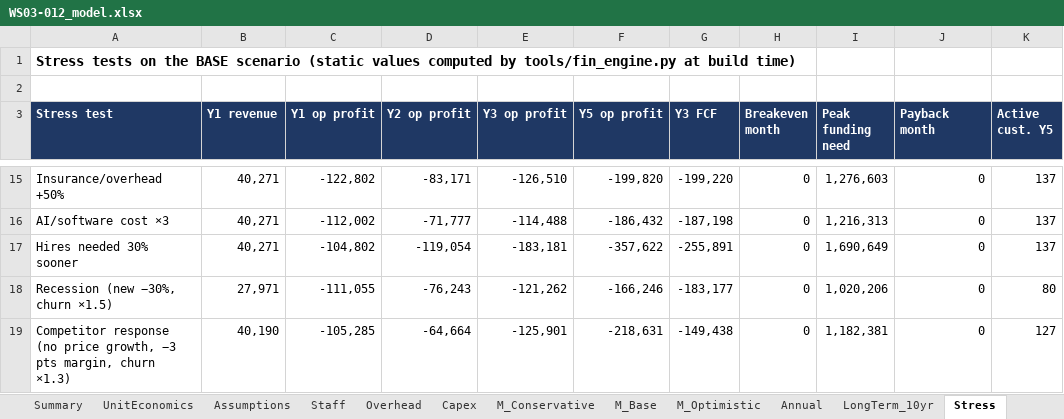
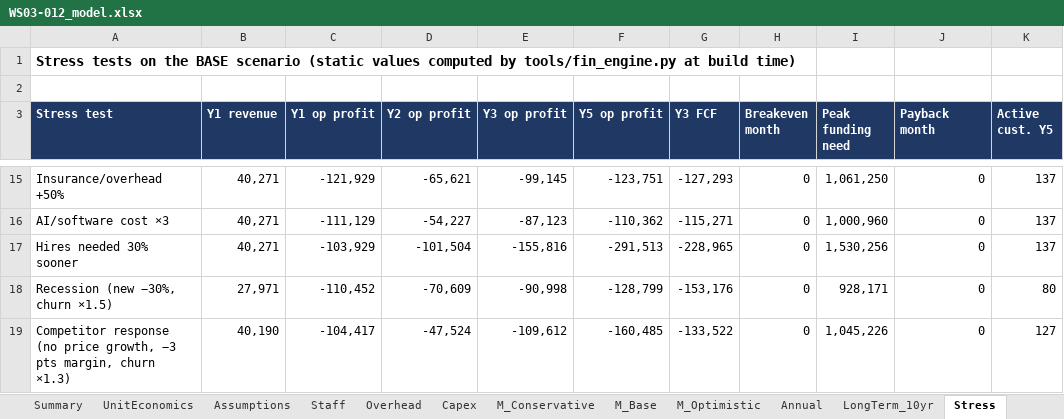
Before and after one commit to arnavhiteshpatel-cloud/playground, an Excel workbook: project-atlas/08_financial_models/WS03-012_model.xlsx, sheet Stress, drawn as a sheet; only a part is shown, gaps mark what is left out; values as stored, in another font and other column widths than the file's, no borders; the diff covers the shown part only; the diff names each change by its address in the sheet, - before the commit and + after, or states it on an @@ line.

```diff
--- a/project-atlas/08_financial_models/WS03-012_model.xlsx (sheet Stress)
+++ b/project-atlas/08_financial_models/WS03-012_model.xlsx (sheet Stress)
-C15 (Y1 op profit): -122,802
+C15 (Y1 op profit): -121,929
-D15 (Y2 op profit): -83,171
+D15 (Y2 op profit): -65,621
-E15 (Y3 op profit): -126,510
+E15 (Y3 op profit): -99,145
-F15 (Y5 op profit): -199,820
+F15 (Y5 op profit): -123,751
-G15 (Y3 FCF): -199,220
+G15 (Y3 FCF): -127,293
-I15 (Peak funding need): 1,276,603
+I15 (Peak funding need): 1,061,250
-C16 (Y1 op profit): -112,002
+C16 (Y1 op profit): -111,129
-D16 (Y2 op profit): -71,777
+D16 (Y2 op profit): -54,227
-E16 (Y3 op profit): -114,488
+E16 (Y3 op profit): -87,123
-F16 (Y5 op profit): -186,432
+F16 (Y5 op profit): -110,362
-G16 (Y3 FCF): -187,198
+G16 (Y3 FCF): -115,271
-I16 (Peak funding need): 1,216,313
+I16 (Peak funding need): 1,000,960
-C17 (Y1 op profit): -104,802
+C17 (Y1 op profit): -103,929
-D17 (Y2 op profit): -119,054
+D17 (Y2 op profit): -101,504
-E17 (Y3 op profit): -183,181
+E17 (Y3 op profit): -155,816
-F17 (Y5 op profit): -357,622
+F17 (Y5 op profit): -291,513
-G17 (Y3 FCF): -255,891
+G17 (Y3 FCF): -228,965
-I17 (Peak funding need): 1,690,649
+I17 (Peak funding need): 1,530,256
-C18 (Y1 op profit): -111,055
+C18 (Y1 op profit): -110,452
-D18 (Y2 op profit): -76,243
+D18 (Y2 op profit): -70,609
-E18 (Y3 op profit): -121,262
+E18 (Y3 op profit): -90,998
-F18 (Y5 op profit): -166,246
+F18 (Y5 op profit): -128,799
-G18 (Y3 FCF): -183,177
+G18 (Y3 FCF): -153,176
-I18 (Peak funding need): 1,020,206
+I18 (Peak funding need): 928,171
-C19 (Y1 op profit): -105,285
+C19 (Y1 op profit): -104,417
-D19 (Y2 op profit): -64,664
+D19 (Y2 op profit): -47,524
-E19 (Y3 op profit): -125,901
+E19 (Y3 op profit): -109,612
-F19 (Y5 op profit): -218,631
+F19 (Y5 op profit): -160,485
-G19 (Y3 FCF): -149,438
+G19 (Y3 FCF): -133,522
-I19 (Peak funding need): 1,182,381
+I19 (Peak funding need): 1,045,226
```
Also changed, not shown: 82 edited cells elsewhere in this sheet, sheet Sensitivity, sheet Assumptions, sheet Staff, sheet README, project-atlas/08_financial_models/SYN-001_model.xlsx, project-atlas/08_financial_models/WS17-004_model.xlsx, 4 other files.
